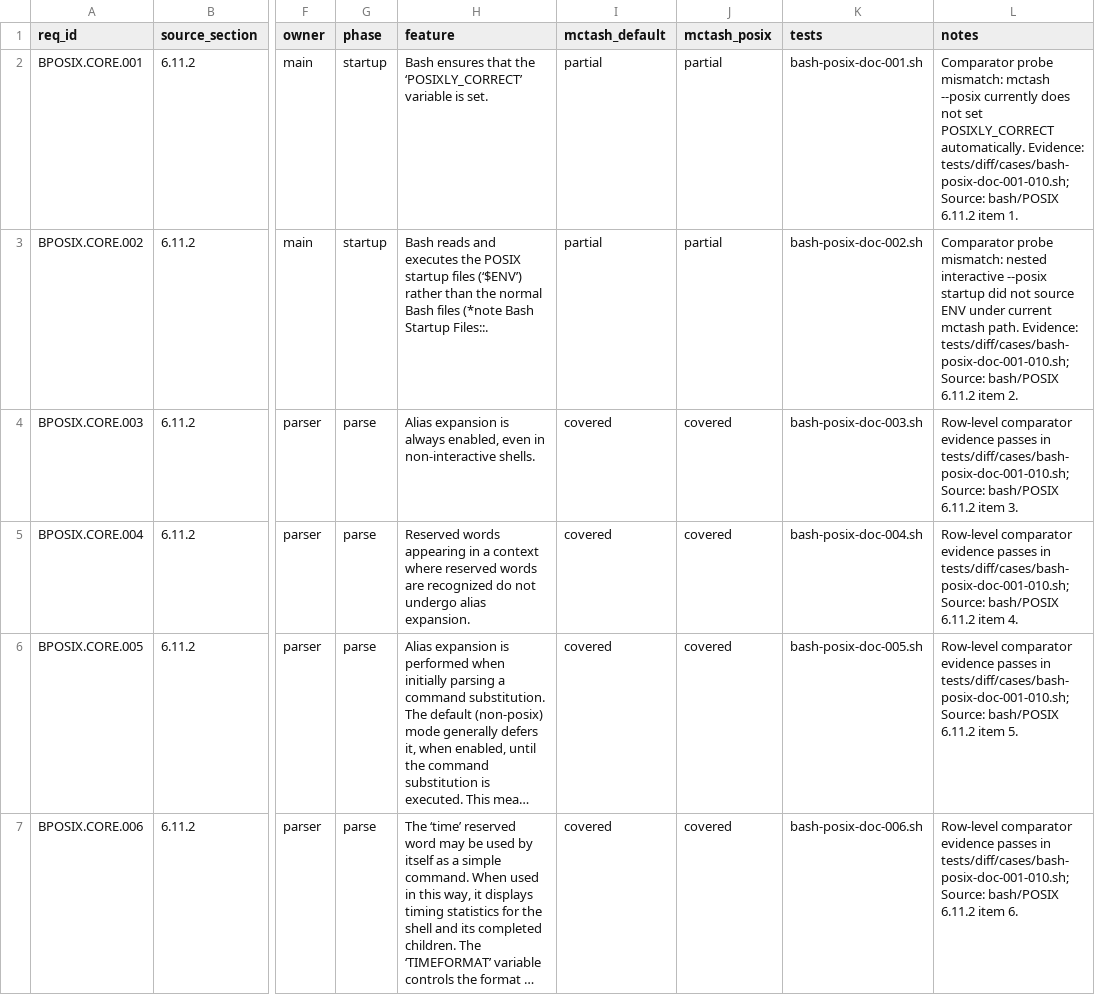
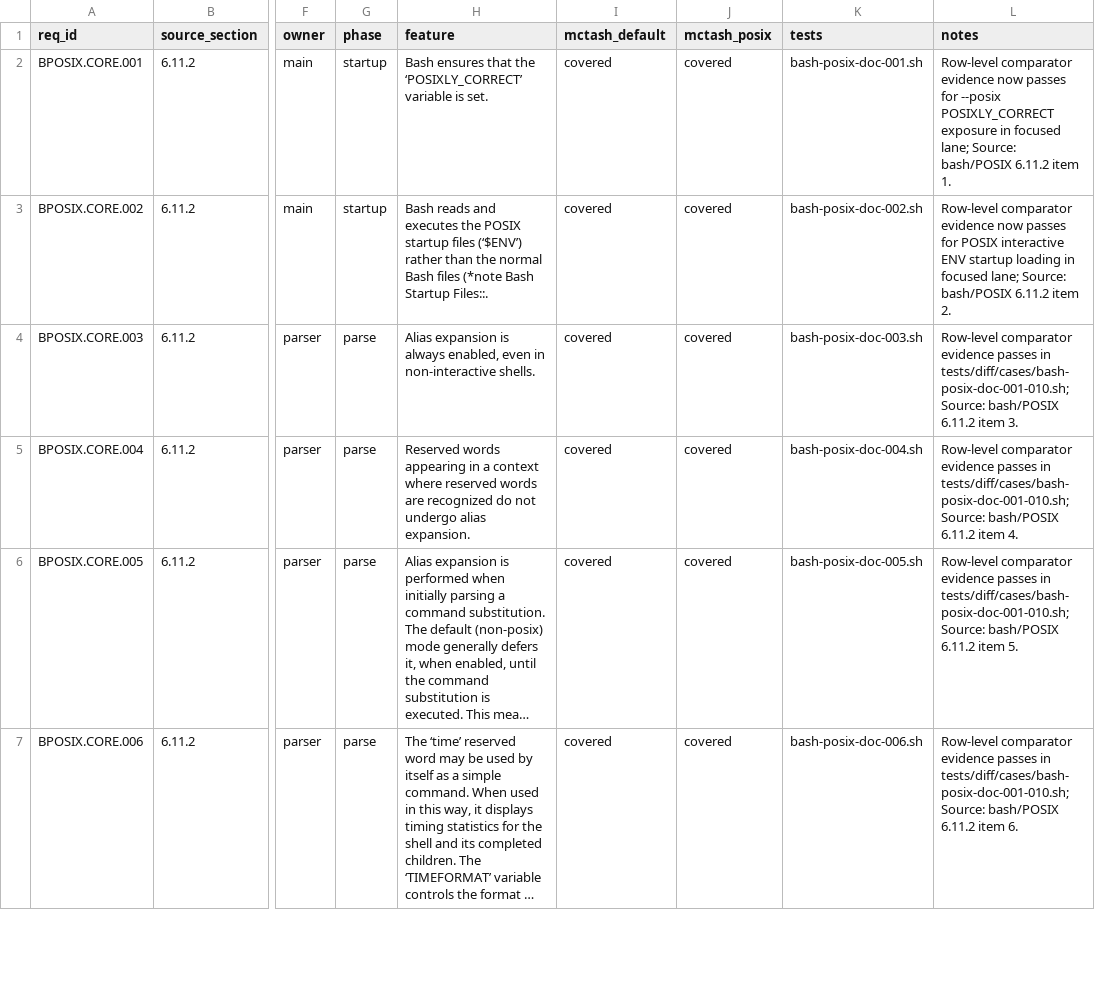
Before and after one commit to samliddicott/mcpash, a TSV file: docs/specs/bash-posix-mode-implementation-matrix.tsv, drawn as a sheet; only a part is shown, gaps mark what is left out; long unchanged cells end in …; the diff covers the shown part only; the diff names each change by its address in the sheet, - before the commit and + after, or states it on an @@ line.

```diff
--- a/docs/specs/bash-posix-mode-implementation-matrix.tsv
+++ b/docs/specs/bash-posix-mode-implementation-matrix.tsv
-I2:I3 (mctash_default): partial
+I2:I3 (mctash_default): covered
-J2:J3 (mctash_posix): partial
+J2:J3 (mctash_posix): covered
-L2 (notes): Comparator probe mismatch: mctash --posix currently does not set POSIXLY_CORRECT automatically. Evidence: tests/diff/cases/bash-posix-doc-001-010.sh; Source: bash/POSIX…
+L2 (notes): Row-level comparator evidence now passes for --posix POSIXLY_CORRECT exposure in focused lane; Source: bash/POSIX…
-L3 (notes): Comparator probe mismatch: nested interactive --posix startup did not source ENV under current mctash path. Evidence: tests/diff/cases/bash-posix-doc-001-010.sh; Source: bash/POSIX…
+L3 (notes): Row-level comparator evidence now passes for POSIX interactive ENV startup loading in focused lane; Source: bash/POSIX…
```
Also changed, not shown: 3 edited cells elsewhere in this file, docs/specs/feature-gap-board.tsv, docs/specs/feature-index.tsv, 2 other files.
